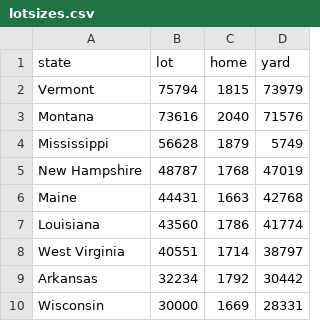
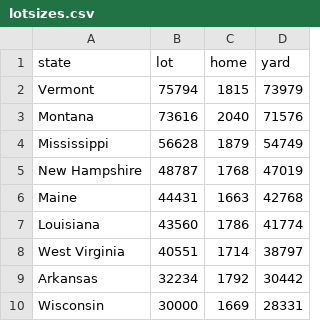
Before and after one commit to truejamesparker/cs171-final-project, a CSV file: data/lotsizes.csv, drawn as a sheet; only a part is shown.

Commit message:
Fixed error in dataset; slight tweaks

```diff
--- a/data/lotsizes.csv
+++ b/data/lotsizes.csv
@@ -3,3 +3,3 @@ Vermont,75794,1815,73979
 Montana,73616,2040,71576
-Mississippi,56628,1879,5749
+Mississippi,56628,1879,54749
 New Hampshire,48787,1768,47019
```
Also changed, not shown: 1 other file.
